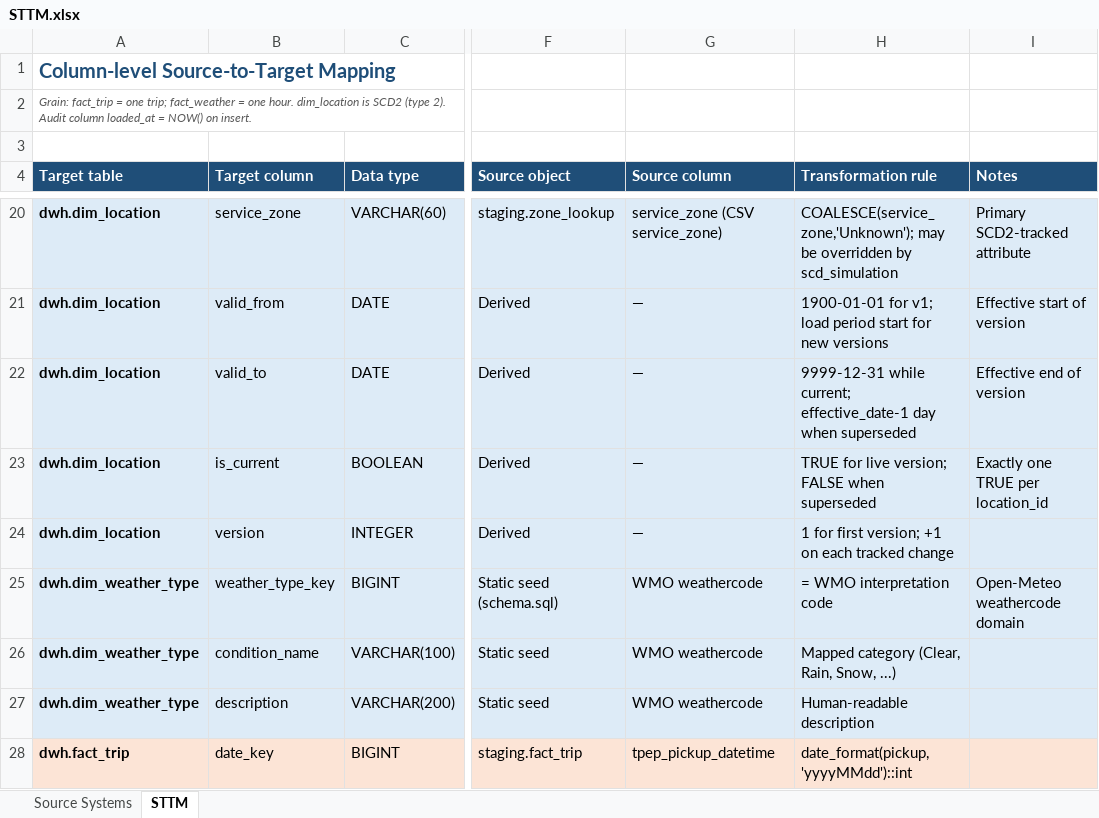
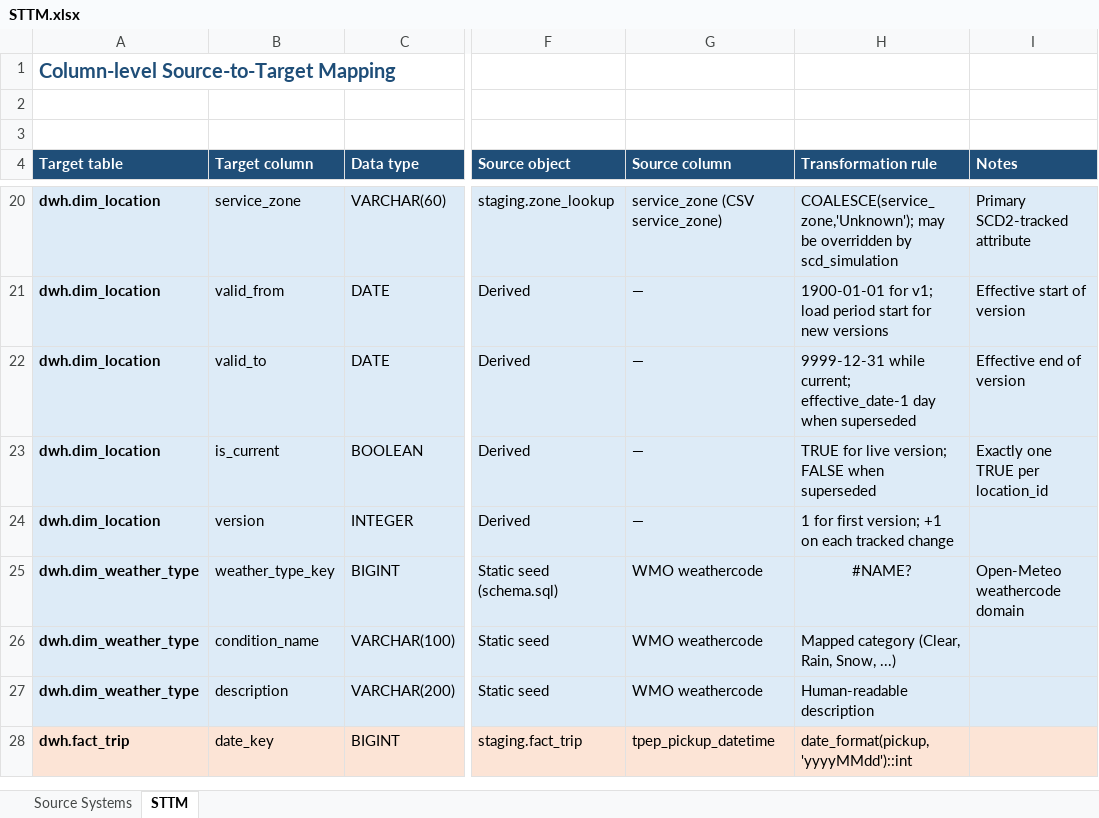
Before and after one commit to kapitan05/taxi_weather_analysis, an Excel workbook: docs/STTM.xlsx, sheet STTM, drawn as a sheet; only a part is shown, gaps mark what is left out; values as stored, in another font and other column widths than the file's, no borders; formulas without a stored value are shown as written; the diff names each change by its address in the sheet, - before the commit and + after, or states it on an @@ line.

```diff
--- a/docs/STTM.xlsx (sheet STTM)
+++ b/docs/STTM.xlsx (sheet STTM)
-A2 (Target table): Grain: fact_trip = one trip; fact_weather = one hour. dim_location is SCD2 (type 2). Audit column loaded_at = NOW() on insert.
+A2 (Target table): (empty)
-H25 (Transformation rule): = WMO interpretation code
+H25 (Transformation rule): #NAME?
-H25 alignment: left
+H25 alignment: center
```
Also changed, not shown: sheet Source Systems, 32 other files.
